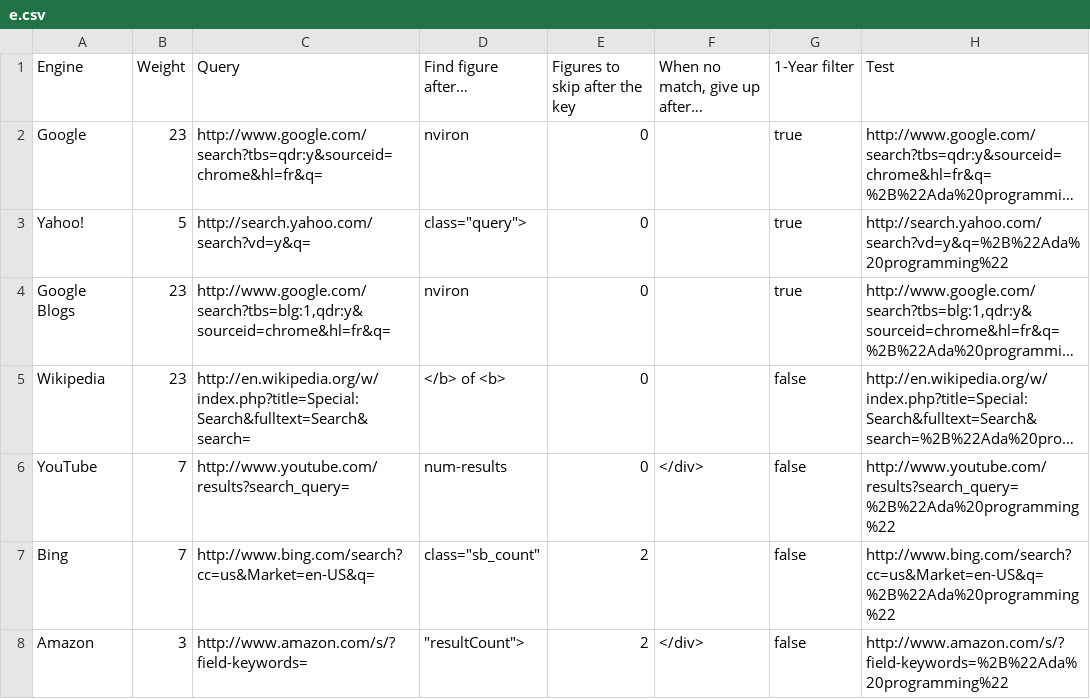
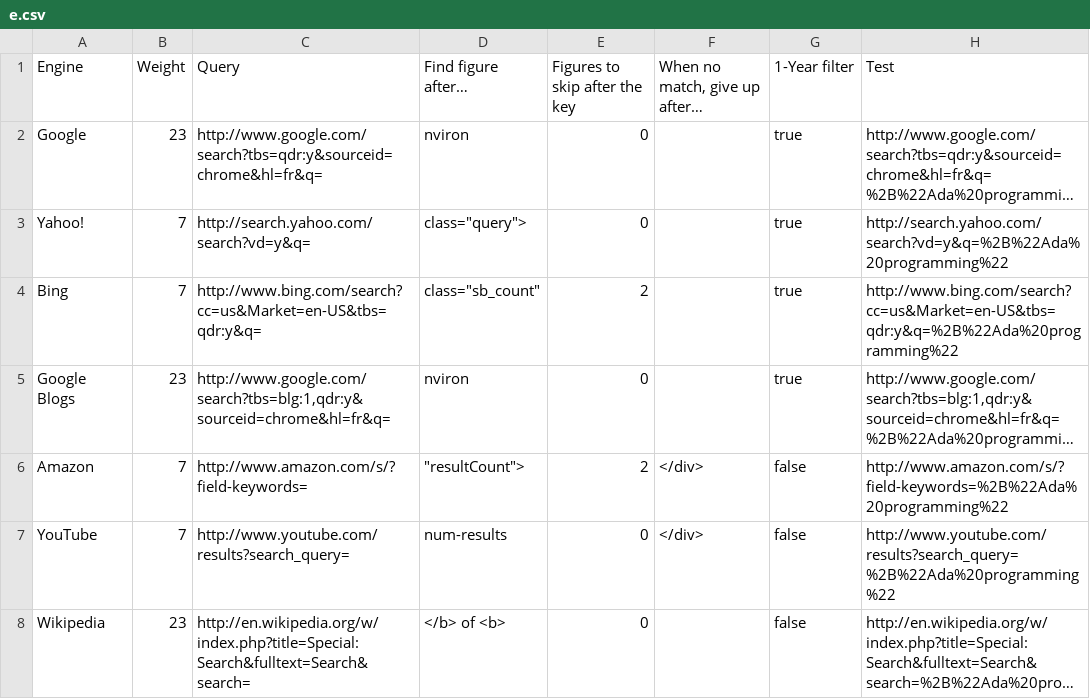
Before and after one commit to zertovitch/lang-index, a CSV file: e.csv, drawn as a sheet; long unchanged cells end in …; removed rows and columns are numbered as before the commit, all else as after; the diff names each change by its address in the sheet, - before the commit and + after, or states it on an @@ line.

Commit message:
Bing with 1-year filter

```diff
--- a/e.csv
+++ b/e.csv
-B3 (Weight): 5
+B3 (Weight): 7
+row 4: Bing | 7 | http://www.bing.com/search?cc=us&Market=en-US&tbs=qdr:y&q= | class="sb_count" | 2 |  | true | http://www.bing.com/search?cc=us&Market=en-US&tbs=qdr:y&q=%2B%22Ada%20programming%22
+row 6: Amazon | 7 | http://www.amazon.com/s/?field-keywords= | "resultCount"> | 2 | </div> | false | http://www.amazon.com/s/?field-keywords=%2B%22Ada%20programming%22
@@ row 6 moved to row 7: YouTube @@
-row 7: Bing | 7 | http://www.bing.com/search?cc=us&Market=en-US&q= | class="sb_count" | 2 |  | false | http://www.bing.com/search?cc=us&Market=en-US&q=%2B%22Ada%20programming%22
-row 8: Amazon | 3 | http://www.amazon.com/s/?field-keywords= | "resultCount"> | 2 | </div> | false | http://www.amazon.com/s/?field-keywords=%2B%22Ada%20programming%22
```
Also changed, not shown: 2 other files.
